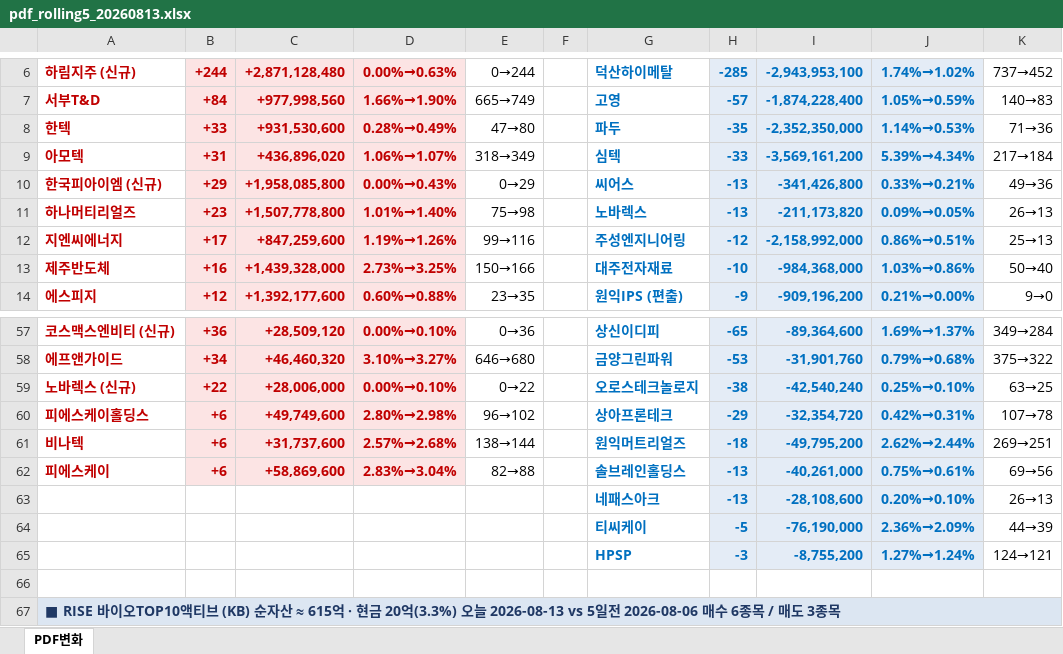
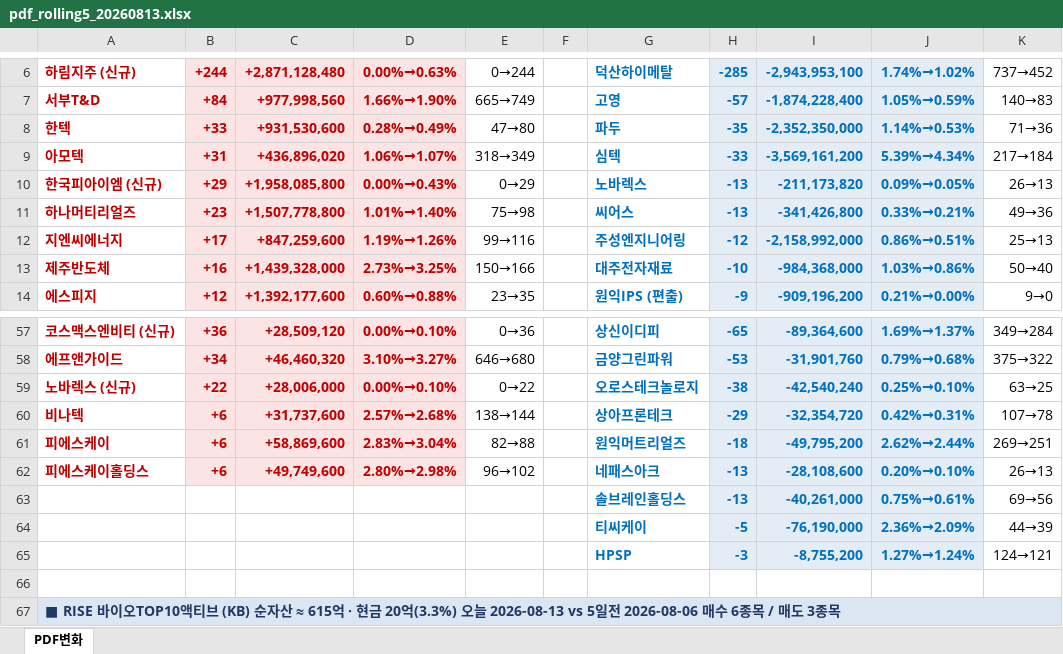
Before and after one commit to unrevr15/etf-reports, an Excel workbook: reports/pdf_rolling5_20260813.xlsx, sheet PDF변화, drawn as a sheet; only a part is shown, gaps mark what is left out; values as stored, in another font and other column widths than the file's, no borders; removed rows and columns are numbered as before the commit, all else as after; the diff names each change by its address in the sheet, - before the commit and + after, or states it on an @@ line.

```diff
--- a/reports/pdf_rolling5_20260813.xlsx (sheet PDF변화)
+++ b/reports/pdf_rolling5_20260813.xlsx (sheet PDF변화)
-G10: 씨어스
+G10: 노바렉스
-I10: -341,426,800
+I10: -211,173,820
-J10: 0.33%→0.21%
+J10: 0.09%→0.05%
-K10: 49→36
+K10: 26→13
-G11: 노바렉스
+G11: 씨어스
-I11: -211,173,820
+I11: -341,426,800
-J11: 0.09%→0.05%
+J11: 0.33%→0.21%
-K11: 26→13
+K11: 49→36
-row 60: 피에스케이홀딩스 | +6 | +49,749,600 | 2.80%→2.98% | 96→102 |  | 상아프론테크 | -29 | -32,354,720 | 0.42%→0.31% | 107→78
-G60: 원익머트리얼즈
+G60: 상아프론테크
-H60: -18
+H60: -29
-I60: -49,795,200
+I60: -32,354,720
-J60: 2.62%→2.44%
+J60: 0.42%→0.31%
-K60: 269→251
+K60: 107→78
-G61: 솔브레인홀딩스
+G61: 원익머트리얼즈
-H61: -13
+H61: -18
-I61: -40,261,000
+I61: -49,795,200
-J61: 0.75%→0.61%
+J61: 2.62%→2.44%
-K61: 69→56
+K61: 269→251
-A62: (empty)
+A62: 피에스케이홀딩스
-B62: (empty)
+B62: +6
-B62:D62 fill: none
+B62:D62 fill: #FCE4E4
-C62: (empty)
+C62: +49,749,600
-D62: (empty)
+D62: 2.80%→2.98%
-E62: (empty)
+E62: 96→102
+row 63:  |  |  |  |  |  | 솔브레인홀딩스 | -13 | -40,261,000 | 0.75%→0.61% | 69→56
```
Also changed, not shown: reports/pdf_change_20260813.xlsx, 1 other file.
